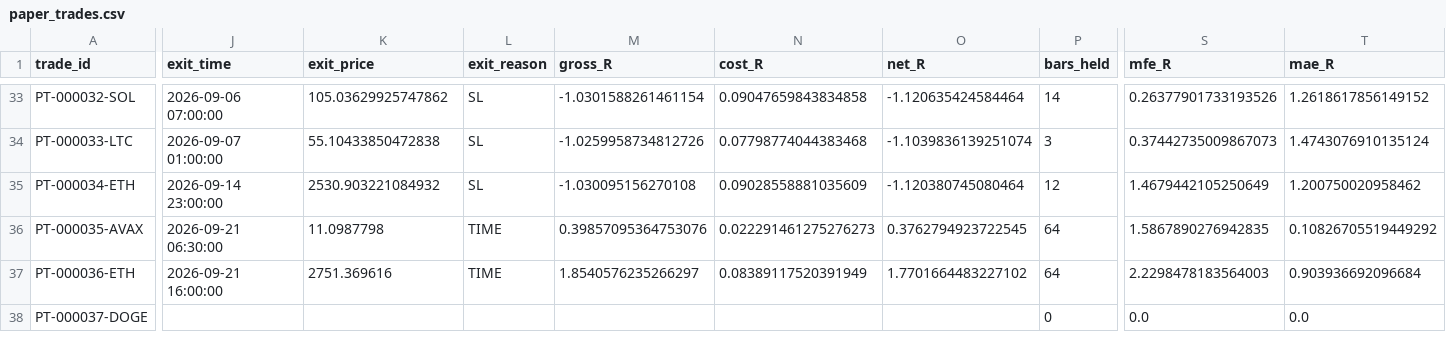
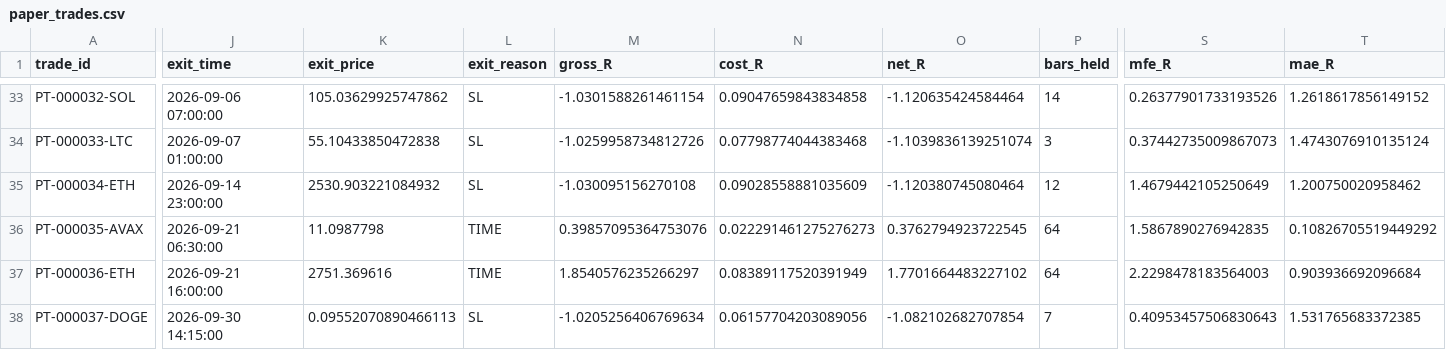
Before and after one commit to BziizB/biAN, a CSV file: paper_trading/paper_trades.csv, drawn as a sheet; only a part is shown, gaps mark what is left out; the diff covers the shown part only; the diff names each change by its address in the sheet, - before the commit and + after, or states it on an @@ line.

```diff
--- a/paper_trading/paper_trades.csv
+++ b/paper_trading/paper_trades.csv
-J38 (exit_time): (empty)
+J38 (exit_time): 2026-09-30 14:15:00
-K38 (exit_price): (empty)
+K38 (exit_price): 0.09552070890466113
-L38 (exit_reason): (empty)
+L38 (exit_reason): SL
-M38 (gross_R): (empty)
+M38 (gross_R): -1.0205256406769634
-N38 (cost_R): (empty)
+N38 (cost_R): 0.06157704203089056
-O38 (net_R): (empty)
+O38 (net_R): -1.082102682707854
-P38 (bars_held): 0
+P38 (bars_held): 7
-S38 (mfe_R): 0.0
+S38 (mfe_R): 0.40953457506830643
-T38 (mae_R): 0.0
+T38 (mae_R): 1.531765683372385
```
Also changed, not shown: 1 edited cell elsewhere in this file, 2 other files.
